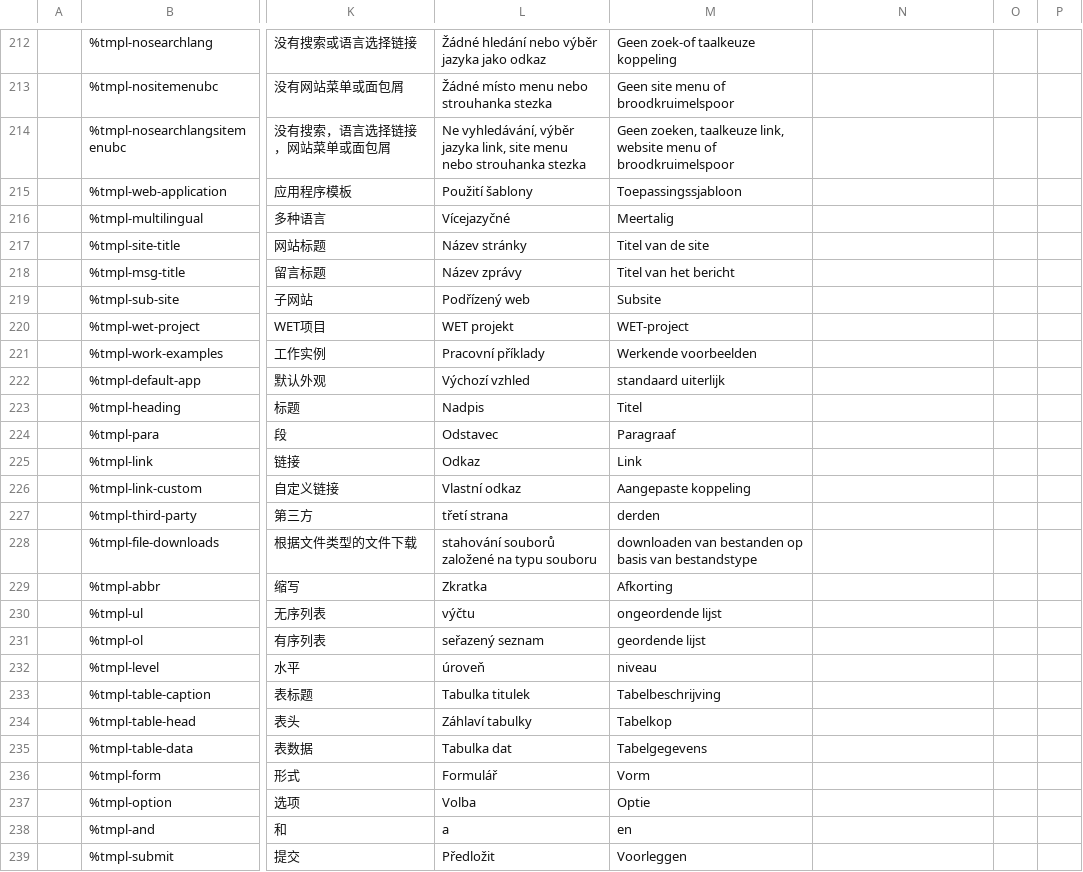
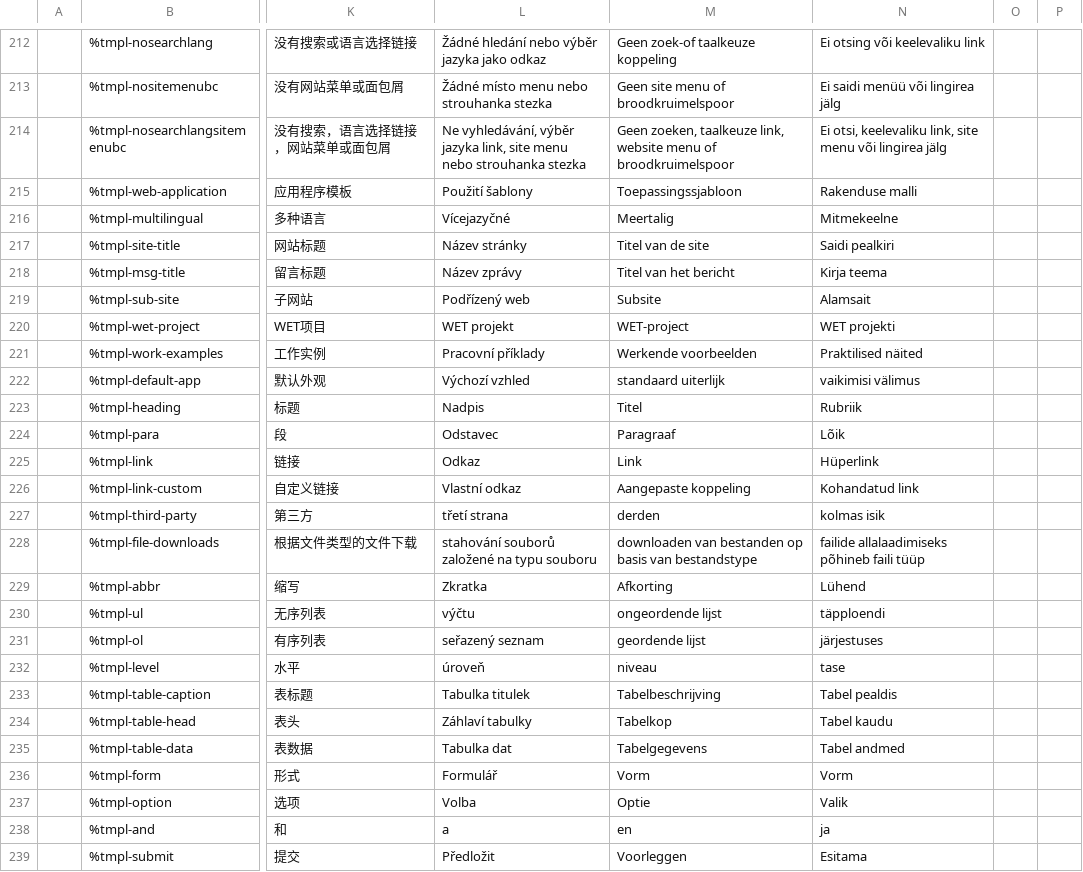
Before and after one commit to wet-boew/wet-boew, a CSV file: src/js/i18n/i18n.csv, drawn as a sheet; only a part is shown, gaps mark what is left out; the diff covers the shown part only; the diff names each change by its address in the sheet, - before the commit and + after, or states it on an @@ line.

```diff
--- a/src/js/i18n/i18n.csv
+++ b/src/js/i18n/i18n.csv
-N212: (empty)
+N212: Ei otsing või keelevaliku link
-N213: (empty)
+N213: Ei saidi menüü või lingirea jälg
-N214: (empty)
+N214: Ei otsi, keelevaliku link, site menu või lingirea jälg
-N215: (empty)
+N215: Rakenduse malli
-N216: (empty)
+N216: Mitmekeelne
-N217: (empty)
+N217: Saidi pealkiri
-N218: (empty)
+N218: Kirja teema
-N219: (empty)
+N219: Alamsait
-N220: (empty)
+N220: WET projekti
-N221: (empty)
+N221: Praktilised näited
-N222: (empty)
+N222: vaikimisi välimus
-N223: (empty)
+N223: Rubriik
-N224: (empty)
+N224: Lõik
-N225: (empty)
+N225: Hüperlink
-N226: (empty)
+N226: Kohandatud link
-N227: (empty)
+N227: kolmas isik
-N228: (empty)
+N228: failide allalaadimiseks põhineb faili tüüp
-N229: (empty)
+N229: Lühend
-N230: (empty)
+N230: täpploendi
-N231: (empty)
+N231: järjestuses
-N232: (empty)
+N232: tase
-N233: (empty)
+N233: Tabel pealdis
-N234: (empty)
+N234: Tabel kaudu
-N235: (empty)
+N235: Tabel andmed
-N236: (empty)
+N236: Vorm
-N237: (empty)
+N237: Valik
-N238: (empty)
+N238: ja
-N239: (empty)
+N239: Esitama
```
Also changed, not shown: 113 edited cells elsewhere in this file.
